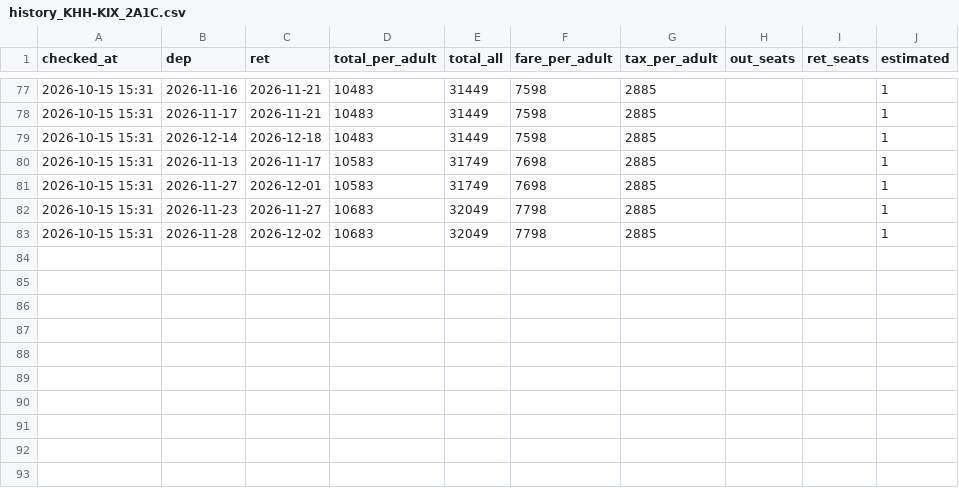
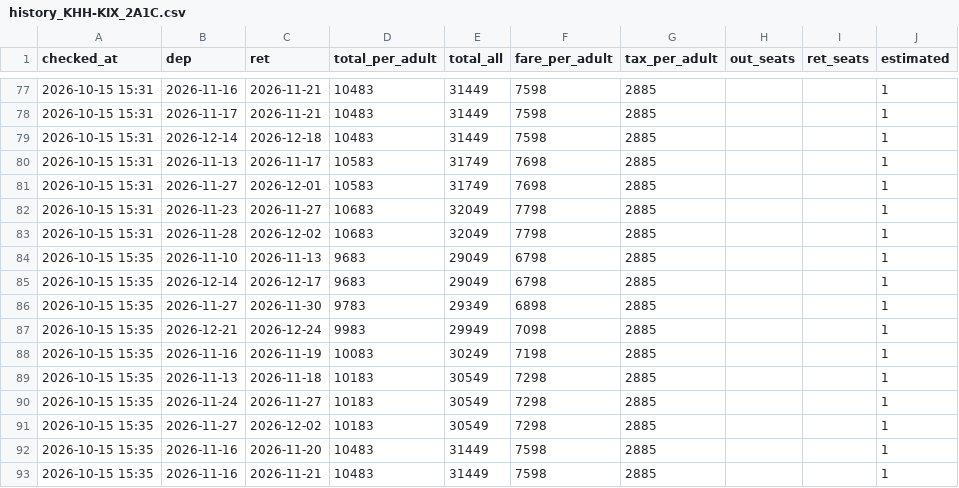
Before and after one commit to Roylin520/tigerair-monitor, a CSV file: data/history_KHH-KIX_2A1C.csv, drawn as a sheet; only a part is shown, gaps mark what is left out; the diff names each change by its address in the sheet, - before the commit and + after, or states it on an @@ line.

```diff
--- a/data/history_KHH-KIX_2A1C.csv
+++ b/data/history_KHH-KIX_2A1C.csv
+row 84: 2026-10-15 15:35 | 2026-11-10 | 2026-11-13 | 9683 | 29049 | 6798 | 2885 |  |  | 1
+row 85: 2026-10-15 15:35 | 2026-12-14 | 2026-12-17 | 9683 | 29049 | 6798 | 2885 |  |  | 1
+row 86: 2026-10-15 15:35 | 2026-11-27 | 2026-11-30 | 9783 | 29349 | 6898 | 2885 |  |  | 1
+row 87: 2026-10-15 15:35 | 2026-12-21 | 2026-12-24 | 9983 | 29949 | 7098 | 2885 |  |  | 1
+row 88: 2026-10-15 15:35 | 2026-11-16 | 2026-11-19 | 10083 | 30249 | 7198 | 2885 |  |  | 1
+row 89: 2026-10-15 15:35 | 2026-11-13 | 2026-11-18 | 10183 | 30549 | 7298 | 2885 |  |  | 1
+row 90: 2026-10-15 15:35 | 2026-11-24 | 2026-11-27 | 10183 | 30549 | 7298 | 2885 |  |  | 1
+row 91: 2026-10-15 15:35 | 2026-11-27 | 2026-12-02 | 10183 | 30549 | 7298 | 2885 |  |  | 1
+row 92: 2026-10-15 15:35 | 2026-11-16 | 2026-11-20 | 10483 | 31449 | 7598 | 2885 |  |  | 1
+row 93: 2026-10-15 15:35 | 2026-11-16 | 2026-11-21 | 10483 | 31449 | 7598 | 2885 |  |  | 1
```
Also changed, not shown: 2 other files.
